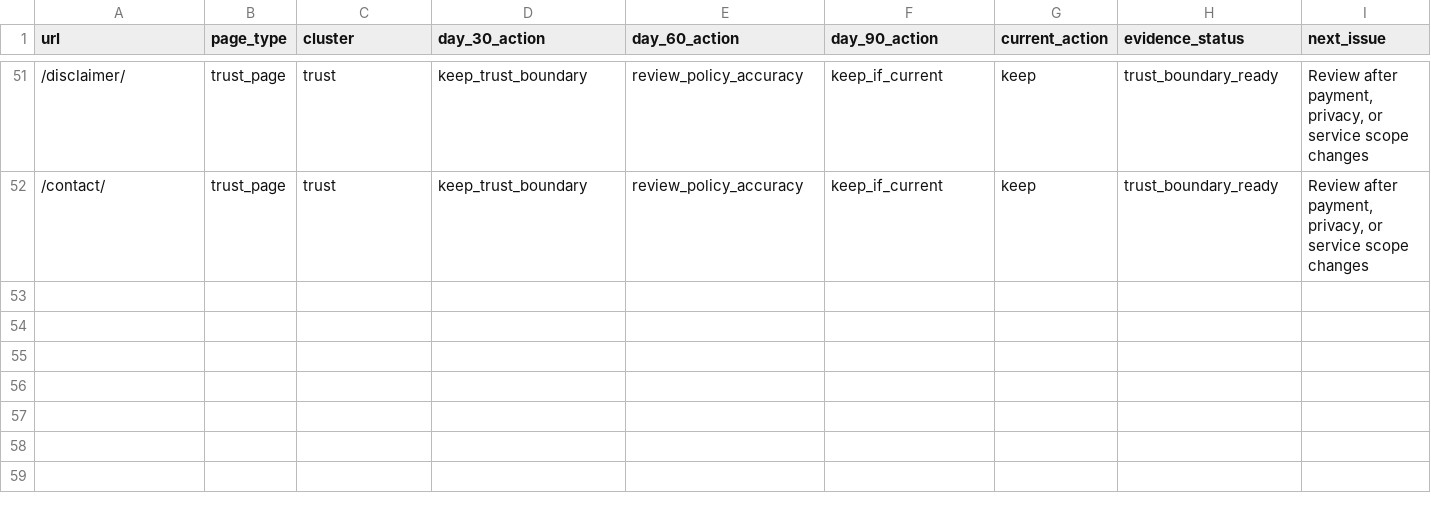
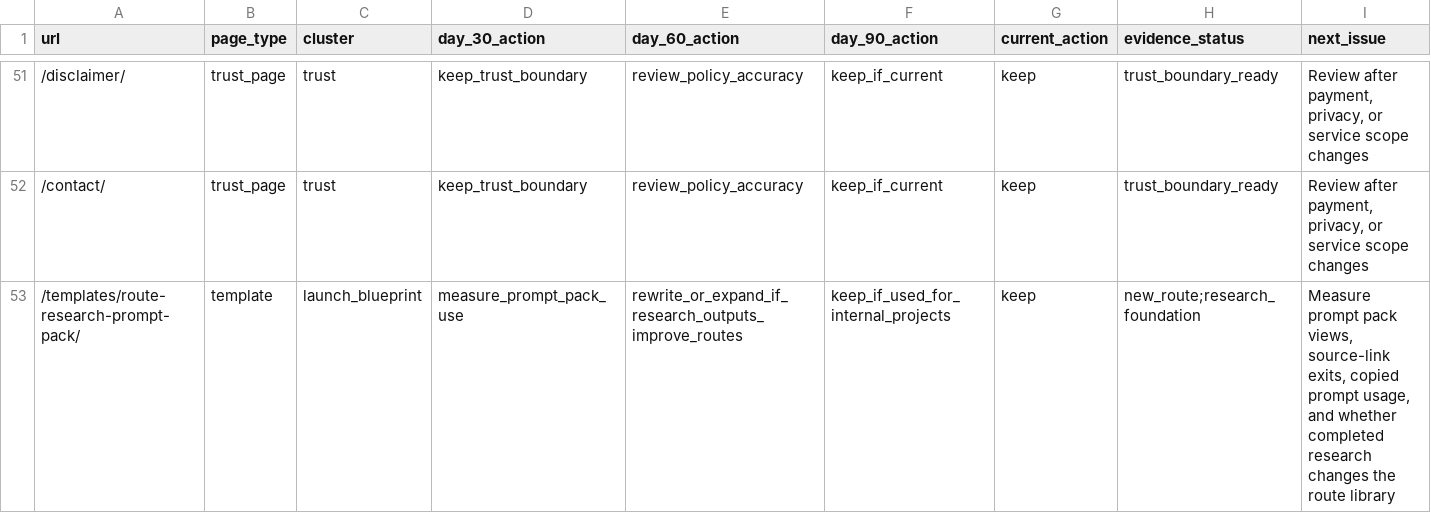
Before and after one commit to SB980425/shachidainei, a CSV file: agentsiteops/data/page-review-actions.csv, drawn as a sheet; only a part is shown, gaps mark what is left out.

```diff
--- a/agentsiteops/data/page-review-actions.csv
+++ b/agentsiteops/data/page-review-actions.csv
@@ -52 +52,2 @@
 /contact/,trust_page,trust,keep_trust_boundary,review_policy_accuracy,keep_if_current,keep,trust_boundary_ready,"Review after payment, privacy, or service scope changes"
+/templates/route-research-prompt-pack/,template,launch_blueprint,measure_prompt_pack_use,rewrite_or_expand_if_research_outputs_improve_routes,keep_if_used_for_internal_projects,keep,new_route;research_foundation,"Measure prompt pack views, source-link exits, copied prompt usage, and whether completed research changes the route library"
```
Also changed, not shown: agentsiteops/data/growth-evidence-snapshot.csv, agentsiteops/docs/page-registry.csv, 14 other files.
